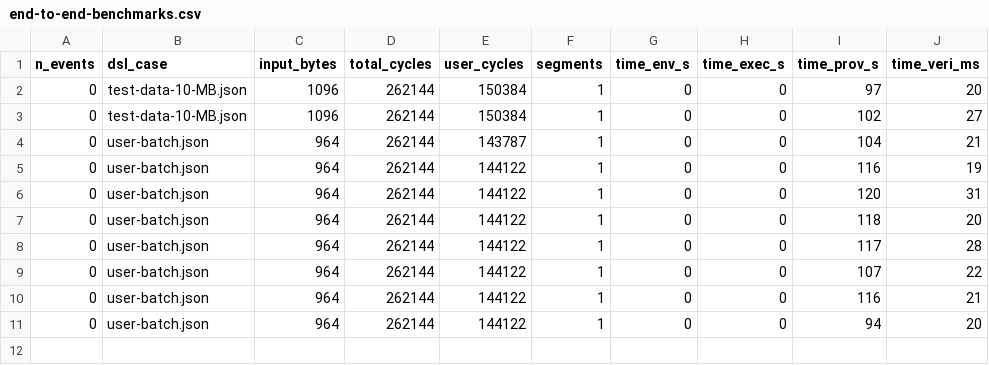
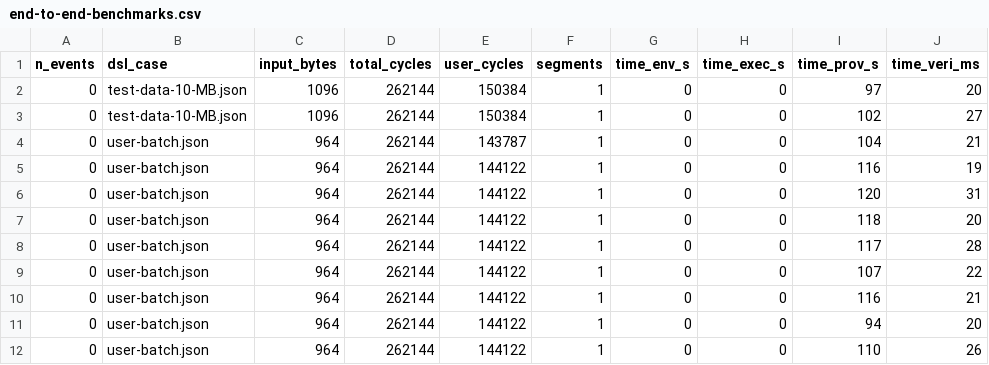
Before and after one commit to lucasstuve/Data-Utility-Attestation-Implementation, a CSV file: benchmarks/benchmark_results/end-to-end-benchmarks.csv, drawn as a sheet.

```diff
--- a/benchmarks/benchmark_results/end-to-end-benchmarks.csv
+++ b/benchmarks/benchmark_results/end-to-end-benchmarks.csv
@@ -11 +11,2 @@ n_events,dsl_case,input_bytes,total_cycles,user_cycles,segments,time_env_s,time_
 0,user-batch.json,964,262144,144122,1,0,0,94,20
+0,user-batch.json,964,262144,144122,1,0,0,110,26
```
Also changed, not shown: 2 other files.
